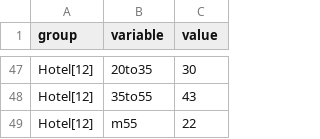
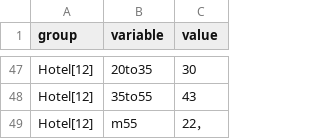
Before and after one commit to Stayfu/DataVisualization, a CSV file: hotel_heatmap_data.csv, drawn as a sheet; only a part is shown, gaps mark what is left out.

Commit message:
Add files via upload

```diff
--- a/hotel_heatmap_data.csv
+++ b/hotel_heatmap_data.csv
@@ -48,2 +48,2 @@ Hotel[12],20to35,30
 Hotel[12],35to55,43
-Hotel[12],m55,22
+Hotel[12],m55,22，
```
